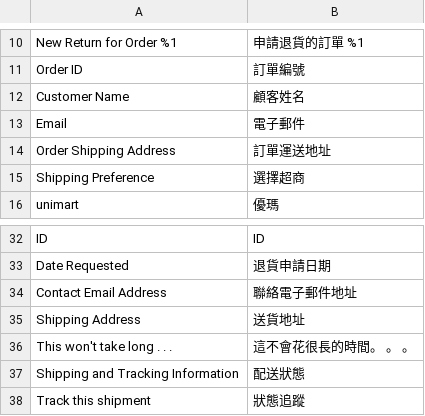
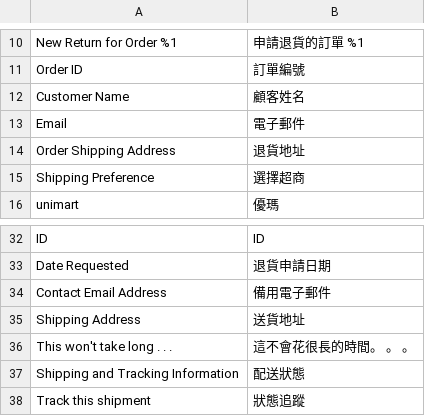
Before and after one commit to congvt305/staging-twap, a CSV file: app/code/Eguana/CustomRMA/i18n/zh_Hant_TW.csv, drawn as a sheet; only a part is shown, gaps mark what is left out.

```diff
--- a/app/code/Eguana/CustomRMA/i18n/zh_Hant_TW.csv
+++ b/app/code/Eguana/CustomRMA/i18n/zh_Hant_TW.csv
@@ -13,3 +13,3 @@
 "Email","電子郵件"
-"Order Shipping Address","訂單運送地址"
+"Order Shipping Address","退貨地址"
 "Shipping Preference","選擇超商"
@@ -33,3 +33,3 @@ ID,ID
 "Date Requested","退貨申請日期"
-"Contact Email Address","聯絡電子郵件地址"
+"Contact Email Address","備用電子郵件"
 "Shipping Address","送貨地址"
```
Also changed, not shown: app/code/Ecpay/Ecpaypayment/i18n/zh_Hant_TW.csv, app/design/frontend/AmorePacific/laneige/i18n/zh_Hant_TW.csv, 6 other files.
